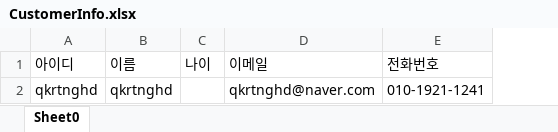
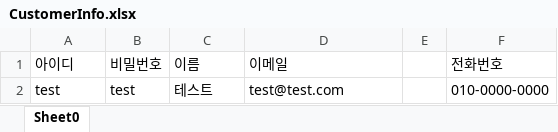
Before and after one commit to 4Mandoos/experiencedPOI, an Excel workbook: POITest/src/CustomerInfo.xlsx, sheet Sheet0, drawn as a sheet; values as stored, in another font and other column widths than the file's, no borders; removed rows and columns are numbered as before the commit, all else as after; the diff names each change by its address in the sheet, - before the commit and + after, or states it on an @@ line.

```diff
--- a/POITest/src/CustomerInfo.xlsx (sheet Sheet0)
+++ b/POITest/src/CustomerInfo.xlsx (sheet Sheet0)
+column B (비밀번호), empty
-column C (나이), empty
+column E, empty
-row 2: qkrtnghd | qkrtnghd |  | qkrtnghd@naver.com | 010-1921-1241
+row 2: test | test | 테스트 | test@test.com |  | 010-0000-0000
```
Also changed, not shown: 4 other files.
